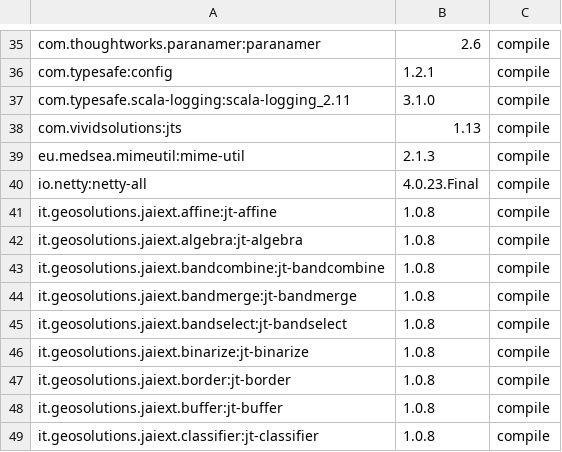
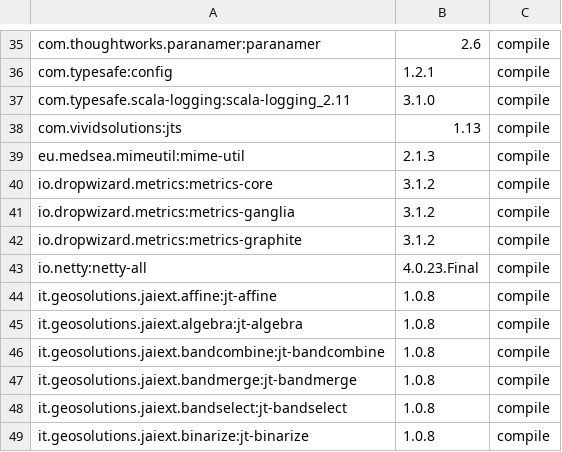
Before and after one commit to locationtech/geomesa, a TSV file: build/cqs.tsv, drawn as a sheet; only a part is shown, gaps mark what is left out; the shorter side is filled out with more unchanged rows.

Commit message:
GEOMESA-1115 Adding metrics for geoserver instrumentation
* Serlvet filter to instrument requests, with grouping by layer in geoserver
* Extend dropwizard metrics with reporters for Accumulo and TSV
* Configuration of metrics/reporters via typesafe config

Signed-off-by: Emilio Lahr-Vivaz <elahrvivaz@ccri.com>

```diff
--- a/build/cqs.tsv
+++ b/build/cqs.tsv
@@ -39,2 +39,5 @@ com.vividsolutions:jts	1.13	compile
 eu.medsea.mimeutil:mime-util	2.1.3	compile
+io.dropwizard.metrics:metrics-core	3.1.2	compile
+io.dropwizard.metrics:metrics-ganglia	3.1.2	compile
+io.dropwizard.metrics:metrics-graphite	3.1.2	compile
 io.netty:netty-all	4.0.23.Final	compile
```
Also changed, not shown: 15 other files.
